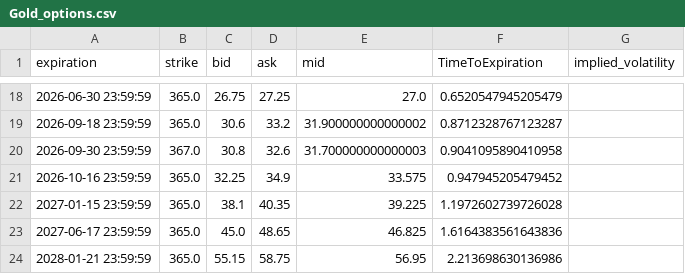
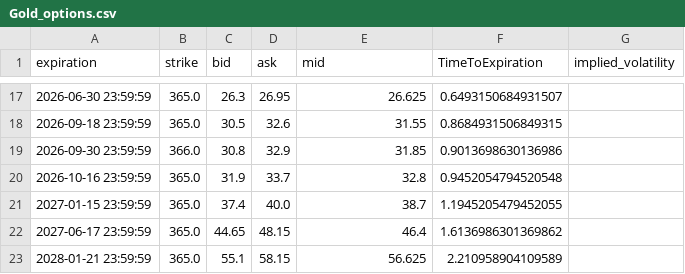
Before and after one commit to Gab1trs/Market-Dashboard, a CSV file: options/Gold_options.csv, drawn as a sheet; only a part is shown, gaps mark what is left out; the diff covers the shown part only.

```diff
--- a/options/Gold_options.csv
+++ b/options/Gold_options.csv
@@ -18,7 +17,7 @@ expiration,strike,bid,ask,mid,TimeToExpiration,implied_volatility
-2026-06-30 23:59:59,365.0,26.75,27.25,27.0,0.6520547945205479,
-2026-09-18 23:59:59,365.0,30.6,33.2,31.900000000000002,0.8712328767123287,
-2026-09-30 23:59:59,367.0,30.8,32.6,31.700000000000003,0.9041095890410958,
-2026-10-16 23:59:59,365.0,32.25,34.9,33.575,0.947945205479452,
-2027-01-15 23:59:59,365.0,38.1,40.35,39.225,1.1972602739726028,
-2027-06-17 23:59:59,365.0,45.0,48.65,46.825,1.6164383561643836,
-2028-01-21 23:59:59,365.0,55.15,58.75,56.95,2.213698630136986,
+2026-06-30 23:59:59,365.0,26.3,26.95,26.625,0.6493150684931507,
+2026-09-18 23:59:59,365.0,30.5,32.6,31.55,0.8684931506849315,
+2026-09-30 23:59:59,366.0,30.8,32.9,31.85,0.9013698630136986,
+2026-10-16 23:59:59,365.0,31.9,33.7,32.8,0.9452054794520548,
+2027-01-15 23:59:59,365.0,37.4,40.0,38.7,1.1945205479452055,
+2027-06-17 23:59:59,365.0,44.65,48.15,46.4,1.6136986301369862,
+2028-01-21 23:59:59,365.0,55.1,58.15,56.625,2.210958904109589,
```
Also changed, not shown: 1 removed row and 72 edited cells elsewhere in this file, data/Inflation_Bond_data.csv, data/all_assets_prices.csv, 42 other files.
